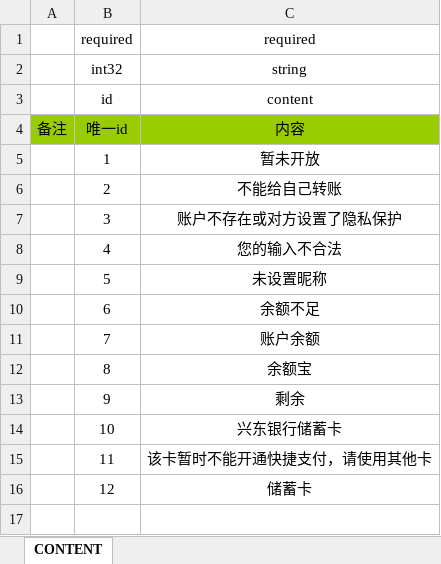
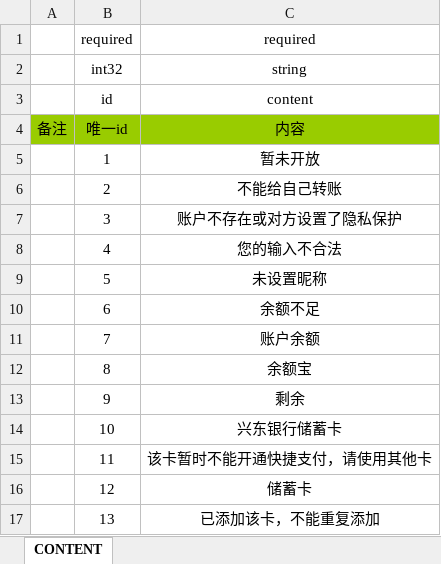
Before and after one commit to Ymiku/WeChatSimulator, an Excel workbook: DataConfig/Excel/content.xlsx, sheet CONTENT, drawn as a sheet; values as stored, in another font and other column widths than the file's, no borders; the diff names each change by its address in the sheet, - before the commit and + after, or states it on an @@ line.

```diff
--- a/DataConfig/Excel/content.xlsx (sheet CONTENT)
+++ b/DataConfig/Excel/content.xlsx (sheet CONTENT)
+row 17:  | 13 | 已添加该卡，不能重复添加
```
Also changed, not shown: 3 other files.
